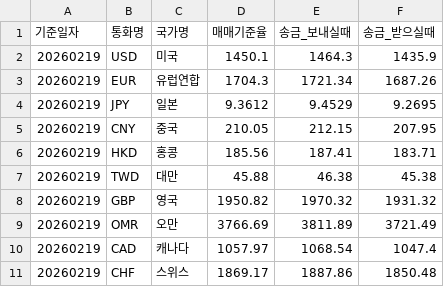
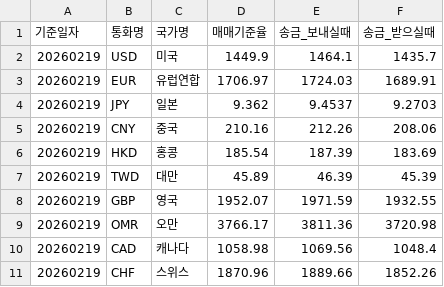
Before and after one commit to TEAM-BIRDIE/BeoTT, a CSV file: data/exchange_rates.csv, drawn as a sheet; only a part is shown; the diff covers the shown part only.

```diff
--- a/data/exchange_rates.csv
+++ b/data/exchange_rates.csv
@@ -1,11 +1,11 @@
 기준일자,통화명,국가명,매매기준율,송금_보내실때,송금_받으실때
-20260219,USD,미국,1450.1,1464.3,1435.9
-20260219,EUR,유럽연합,1704.3,1721.34,1687.26
-20260219,JPY,일본,9.3612,9.4529,9.2695
-20260219,CNY,중국,210.05,212.15,207.95
-20260219,HKD,홍콩,185.56,187.41,183.71
-20260219,TWD,대만,45.88,46.38,45.38
-20260219,GBP,영국,1950.82,1970.32,1931.32
-20260219,OMR,오만,3766.69,3811.89,3721.49
-20260219,CAD,캐나다,1057.97,1068.54,1047.4
-20260219,CHF,스위스,1869.17,1887.86,1850.48
+20260219,USD,미국,1449.9,1464.1,1435.7
+20260219,EUR,유럽연합,1706.97,1724.03,1689.91
+20260219,JPY,일본,9.362,9.4537,9.2703
+20260219,CNY,중국,210.16,212.26,208.06
+20260219,HKD,홍콩,185.54,187.39,183.69
+20260219,TWD,대만,45.89,46.39,45.39
+20260219,GBP,영국,1952.07,1971.59,1932.55
+20260219,OMR,오만,3766.17,3811.36,3720.98
+20260219,CAD,캐나다,1058.98,1069.56,1048.4
+20260219,CHF,스위스,1870.96,1889.66,1852.26
```
Also changed, not shown: 98 edited cells elsewhere in this file, 1 other file.
